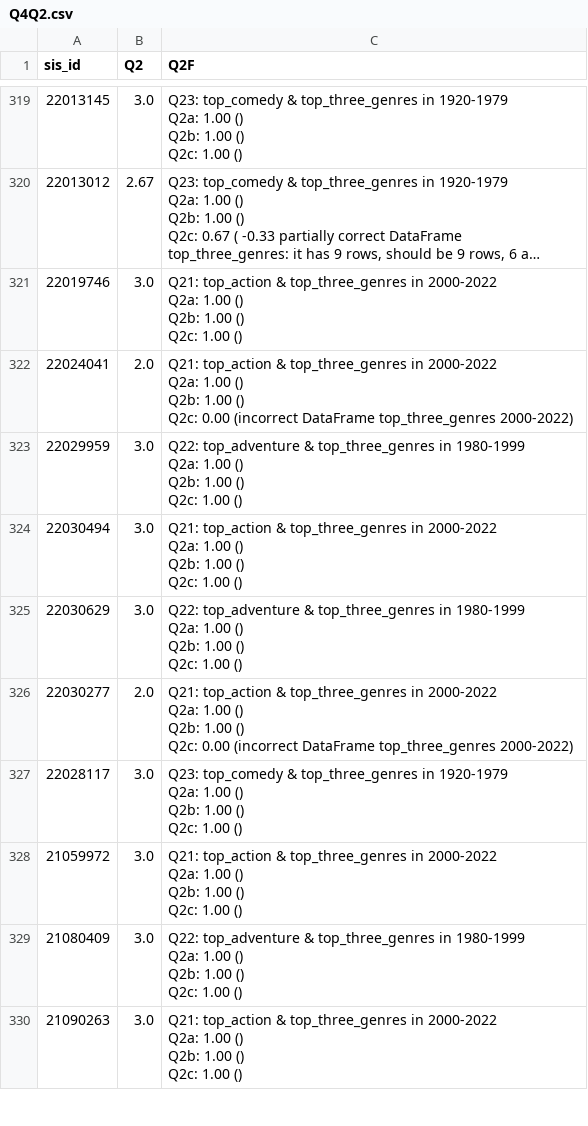
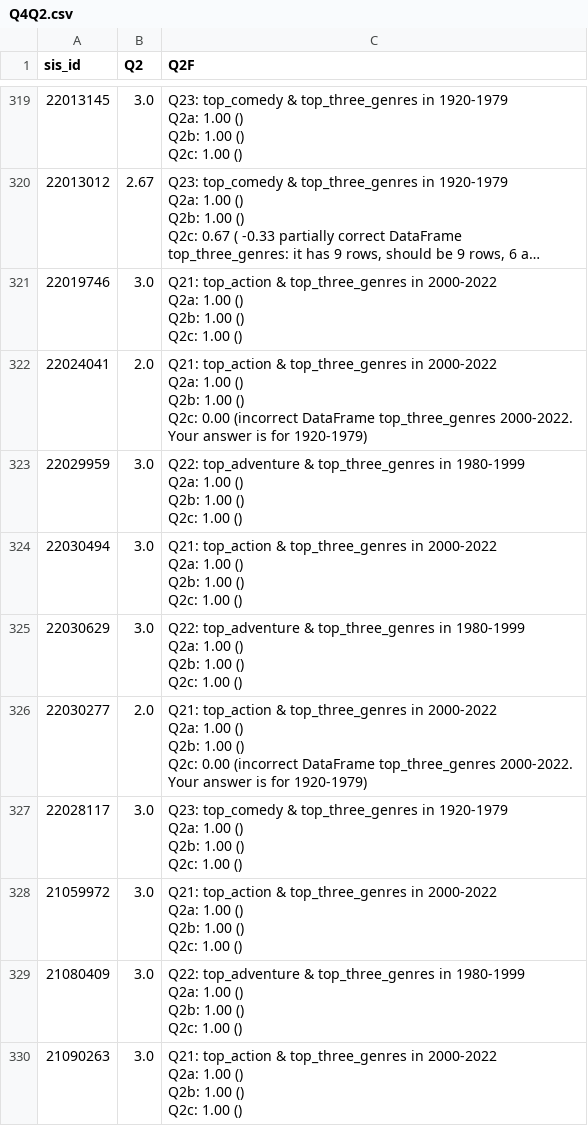
Before and after one commit to uqglmn/dhv, a CSV file: q4/Q4Q2.csv, drawn as a sheet; only a part is shown, gaps mark what is left out; long unchanged cells end in …; the diff covers the shown part only.

```diff
--- a/q4/Q4Q2.csv
+++ b/q4/Q4Q2.csv
@@ -1194,6 +1196,6 @@ Q2b: 1.00 ()
 Q2c: 1.00 ()"
-22024041,2.0,"Q21: top_action & top_three_genres in 2000-2022
-Q2a: 1.00 ()
-Q2b: 1.00 ()
-Q2c: 0.00 (incorrect DataFrame top_three_genres 2000-2022)"
+22024041,2.0,"Q21: top_action & top_three_genres in 2000-2022
+Q2a: 1.00 ()
+Q2b: 1.00 ()
+Q2c: 0.00 (incorrect DataFrame top_three_genres 2000-2022. Your answer is for 1920-1979)"
 22029959,3.0,"Q22: top_adventure & top_three_genres in 1980-1999
@@ -1210,6 +1212,6 @@ Q2b: 1.00 ()
 Q2c: 1.00 ()"
-22030277,2.0,"Q21: top_action & top_three_genres in 2000-2022
-Q2a: 1.00 ()
-Q2b: 1.00 ()
-Q2c: 0.00 (incorrect DataFrame top_three_genres 2000-2022)"
+22030277,2.0,"Q21: top_action & top_three_genres in 2000-2022
+Q2a: 1.00 ()
+Q2b: 1.00 ()
+Q2c: 0.00 (incorrect DataFrame top_three_genres 2000-2022. Your answer is for 1920-1979)"
 22028117,3.0,"Q23: top_comedy & top_three_genres in 1920-1979
```
Also changed, not shown: 31 edited cells elsewhere in this file.
